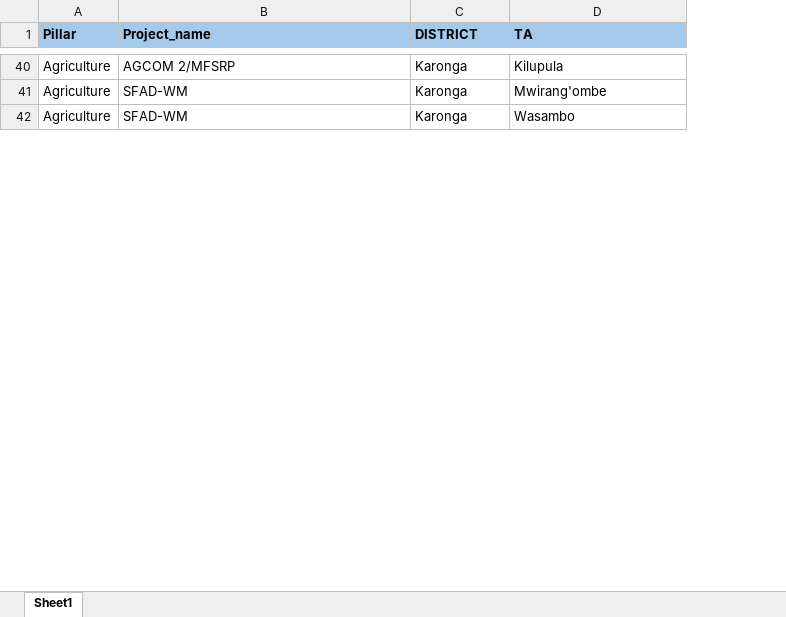
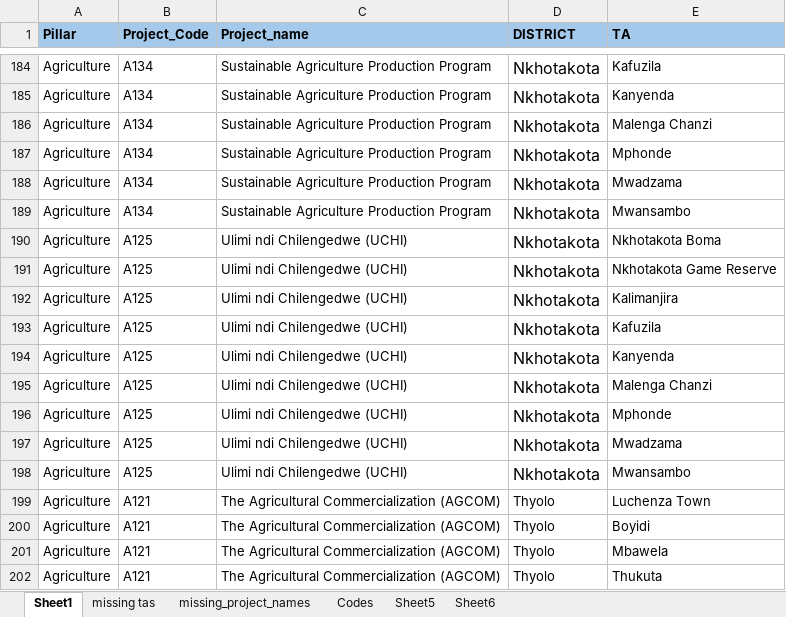
Before and after one commit to francischidziwisano/2020electionsddashboard, an Excel workbook: data/projects_mapping/projects.xlsx, sheet Sheet1, drawn as a sheet; only a part is shown, gaps mark what is left out; values as stored, in another font and other column widths than the file's, no borders; charts and pictures not drawn; addresses are those after the commit; the diff covers the shown part only; the diff names each change by its address in the sheet, - before the commit and + after, or states it on an @@ line.

```diff
--- a/data/projects_mapping/projects.xlsx (sheet Sheet1)
+++ b/data/projects_mapping/projects.xlsx (sheet Sheet1)
+sheet tab: missing tas
+sheet tab: missing_project_names
+sheet tab: Codes
+sheet tab: Sheet5
+sheet tab: Sheet6
+column B (Project_Code), row 184: A134; row 189: A134; row 198: A125
-C184 (Project_name): AGCOM 2/MFSRP
+C184 (Project_name): Sustainable Agriculture Production Program
-D184 (DISTRICT): Karonga
+D184 (DISTRICT): Nkhotakota
@@ D184 text size: larger @@
-E184 (TA): Kilupula
+E184 (TA): Kafuzila
+row 185: Agriculture | A134 | Sustainable Agriculture Production Program | Nkhotakota | Kanyenda
+row 186: Agriculture | A134 | Sustainable Agriculture Production Program | Nkhotakota | Malenga Chanzi
+row 187: Agriculture | A134 | Sustainable Agriculture Production Program | Nkhotakota | Mphonde
+row 188: Agriculture | A134 | Sustainable Agriculture Production Program | Nkhotakota | Mwadzama
-C189 (Project_name): SFAD-WM
+C189 (Project_name): Sustainable Agriculture Production Program
-D189 (DISTRICT): Karonga
+D189 (DISTRICT): Nkhotakota
@@ D189 text size: larger @@
-E189 (TA): Mwirang'ombe
+E189 (TA): Mwansambo
+row 190: Agriculture | A125 | Ulimi ndi Chilengedwe (UCHI) | Nkhotakota | Nkhotakota Boma
+row 191: Agriculture | A125 | Ulimi ndi Chilengedwe (UCHI) | Nkhotakota | Nkhotakota Game Reserve
+row 192: Agriculture | A125 | Ulimi ndi Chilengedwe (UCHI) | Nkhotakota | Kalimanjira
+row 193: Agriculture | A125 | Ulimi ndi Chilengedwe (UCHI) | Nkhotakota | Kafuzila
+row 194: Agriculture | A125 | Ulimi ndi Chilengedwe (UCHI) | Nkhotakota | Kanyenda
+row 195: Agriculture | A125 | Ulimi ndi Chilengedwe (UCHI) | Nkhotakota | Malenga Chanzi
+row 196: Agriculture | A125 | Ulimi ndi Chilengedwe (UCHI) | Nkhotakota | Mphonde
+row 197: Agriculture | A125 | Ulimi ndi Chilengedwe (UCHI) | Nkhotakota | Mwadzama
-C198 (Project_name): SFAD-WM
+C198 (Project_name): Ulimi ndi Chilengedwe (UCHI)
-D198 (DISTRICT): Karonga
+D198 (DISTRICT): Nkhotakota
@@ D198 text size: larger @@
-E198 (TA): Wasambo
+E198 (TA): Mwansambo
+row 199: Agriculture | A121 | The Agricultural Commercialization (AGCOM) | Thyolo | Luchenza Town
+row 200: Agriculture | A121 | The Agricultural Commercialization (AGCOM) | Thyolo | Boyidi
+row 201: Agriculture | A121 | The Agricultural Commercialization (AGCOM) | Thyolo | Mbawela
+row 202: Agriculture | A121 | The Agricultural Commercialization (AGCOM) | Thyolo | Thukuta
```
Also changed, not shown: 271 added rows, 30 edited cells and cell formats elsewhere in this sheet, charts or pictures, 7 other files.
